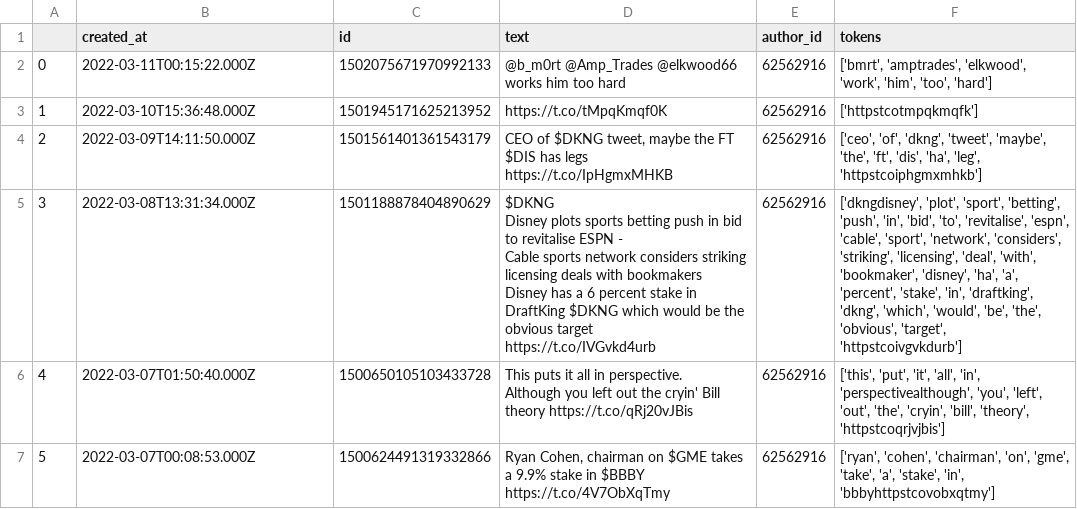
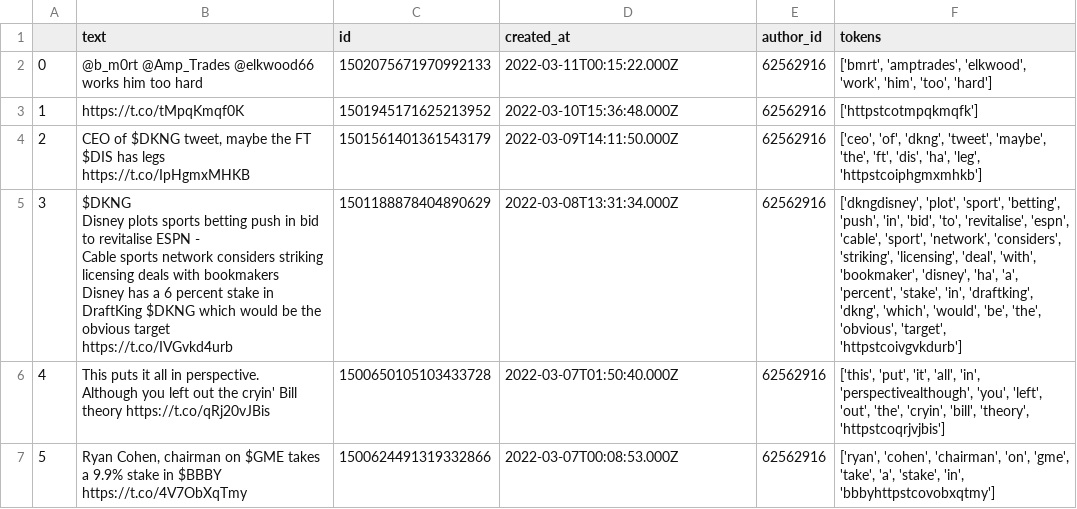
Before and after one commit to StrawhatRA/NLP-Tweet-Investor, a CSV file: twitter_api/tweets3.csv, drawn as a sheet.

```diff
--- a/twitter_api/tweets3.csv
+++ b/twitter_api/tweets3.csv
@@ -1,16 +1,16 @@
-,created_at,id,text,author_id,tokens
-0,2022-03-11T00:15:22.000Z,1502075671970992133,@b_m0rt @Amp_Trades @elkwood66 works him too hard,62562916,"['bmrt', 'amptrades', 'elkwood', 'work', 'him', 'too', 'hard']"
-1,2022-03-10T15:36:48.000Z,1501945171625213952,https://t.co/tMpqKmqf0K,62562916,['httpstcotmpqkmqfk']
-2,2022-03-09T14:11:50.000Z,1501561401361543179,"CEO of $DKNG tweet, maybe the FT $DIS has legs https://t.co/IpHgmxMHKB",62562916,"['ceo', 'of', 'dkng', 'tweet', 'maybe', 'the', 'ft', 'dis', 'ha', 'leg', 'httpstcoiphgmxmhkb']"
-3,2022-03-08T13:31:34.000Z,1501188878404890629,"$DKNG
-Disney plots sports betting push in bid to revitalise ESPN -
-Cable sports network considers striking licensing deals with bookmakers
-
-Disney has a 6 percent stake in DraftKing $DKNG which would be the obvious target
-
- https://t.co/IVGvkd4urb",62562916,"['dkngdisney', 'plot', 'sport', 'betting', 'push', 'in', 'bid', 'to', 'revitalise', 'espn', 'cable', 'sport', 'network', 'considers', 'striking', 'licensing', 'deal', 'with', 'bookmaker', 'disney', 'ha', 'a', 'percent', 'stake', 'in', 'draftking', 'dkng', 'which', 'would', 'be', 'the', 'obvious', 'target', 'httpstcoivgvkdurb']"
-4,2022-03-07T01:50:40.000Z,1500650105103433728,"This puts it all in perspective.
-Although you left out the cryin' Bill theory https://t.co/qRj20vJBis",62562916,"['this', 'put', 'it', 'all', 'in', 'perspectivealthough', 'you', 'left', 'out', 'the', 'cryin', 'bill', 'theory', 'httpstcoqrjvjbis']"
-5,2022-03-07T00:08:53.000Z,1500624491319332866,"Ryan Cohen, chairman on $GME takes a 9.9% stake in $BBBY
-
-https://t.co/4V7ObXqTmy",62562916,"['ryan', 'cohen', 'chairman', 'on', 'gme', 'take', 'a', 'stake', 'in', 'bbbyhttpstcovobxqtmy']"
+,text,id,created_at,author_id,tokens
+0,@b_m0rt @Amp_Trades @elkwood66 works him too hard,1502075671970992133,2022-03-11T00:15:22.000Z,62562916,"['bmrt', 'amptrades', 'elkwood', 'work', 'him', 'too', 'hard']"
+1,https://t.co/tMpqKmqf0K,1501945171625213952,2022-03-10T15:36:48.000Z,62562916,['httpstcotmpqkmqfk']
+2,"CEO of $DKNG tweet, maybe the FT $DIS has legs https://t.co/IpHgmxMHKB",1501561401361543179,2022-03-09T14:11:50.000Z,62562916,"['ceo', 'of', 'dkng', 'tweet', 'maybe', 'the', 'ft', 'dis', 'ha', 'leg', 'httpstcoiphgmxmhkb']"
+3,"$DKNG
+Disney plots sports betting push in bid to revitalise ESPN -
+Cable sports network considers striking licensing deals with bookmakers
+
+Disney has a 6 percent stake in DraftKing $DKNG which would be the obvious target
+
+ https://t.co/IVGvkd4urb",1501188878404890629,2022-03-08T13:31:34.000Z,62562916,"['dkngdisney', 'plot', 'sport', 'betting', 'push', 'in', 'bid', 'to', 'revitalise', 'espn', 'cable', 'sport', 'network', 'considers', 'striking', 'licensing', 'deal', 'with', 'bookmaker', 'disney', 'ha', 'a', 'percent', 'stake', 'in', 'draftking', 'dkng', 'which', 'would', 'be', 'the', 'obvious', 'target', 'httpstcoivgvkdurb']"
+4,"This puts it all in perspective.
+Although you left out the cryin' Bill theory https://t.co/qRj20vJBis",1500650105103433728,2022-03-07T01:50:40.000Z,62562916,"['this', 'put', 'it', 'all', 'in', 'perspectivealthough', 'you', 'left', 'out', 'the', 'cryin', 'bill', 'theory', 'httpstcoqrjvjbis']"
+5,"Ryan Cohen, chairman on $GME takes a 9.9% stake in $BBBY
+
+https://t.co/4V7ObXqTmy",1500624491319332866,2022-03-07T00:08:53.000Z,62562916,"['ryan', 'cohen', 'chairman', 'on', 'gme', 'take', 'a', 'stake', 'in', 'bbbyhttpstcovobxqtmy']"
```
Also changed, not shown: twitter_api/tweets1.csv, twitter_api/tweets2.csv, 2 other files.
